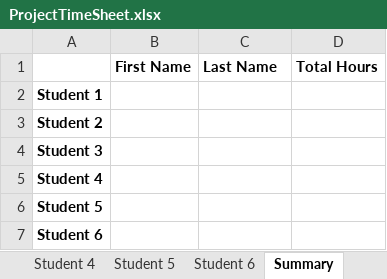
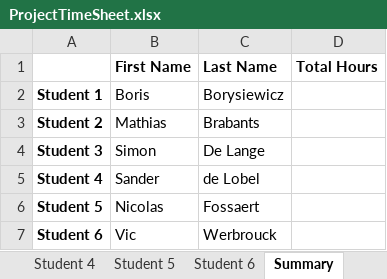
Before and after one commit to UGent-AD2122-BusinessEngineering/GroupProject2122-misproject-33, an Excel workbook: ProjectTimeSheet.xlsx, sheet Summary, drawn as a sheet; values as stored, in another font and other column widths than the file's, no borders; the diff names each change by its address in the sheet, - before the commit and + after, or states it on an @@ line.

```diff
--- a/ProjectTimeSheet.xlsx (sheet Summary)
+++ b/ProjectTimeSheet.xlsx (sheet Summary)
-B2 (First Name): (empty)
+B2 (First Name): Boris
-C2 (Last Name): (empty)
+C2 (Last Name): Borysiewicz
-B3 (First Name): (empty)
+B3 (First Name): Mathias
-C3 (Last Name): (empty)
+C3 (Last Name): Brabants
-B4 (First Name): (empty)
+B4 (First Name): Simon
-C4 (Last Name): (empty)
+C4 (Last Name): De Lange
-B5 (First Name): (empty)
+B5 (First Name): Sander
-C5 (Last Name): (empty)
+C5 (Last Name): de Lobel
-B6 (First Name): (empty)
+B6 (First Name): Nicolas
-C6 (Last Name): (empty)
+C6 (Last Name): Fossaert
-B7 (First Name): (empty)
+B7 (First Name): Vic
-C7 (Last Name): (empty)
+C7 (Last Name): Werbrouck
```
Also changed, not shown: 4 other files.
